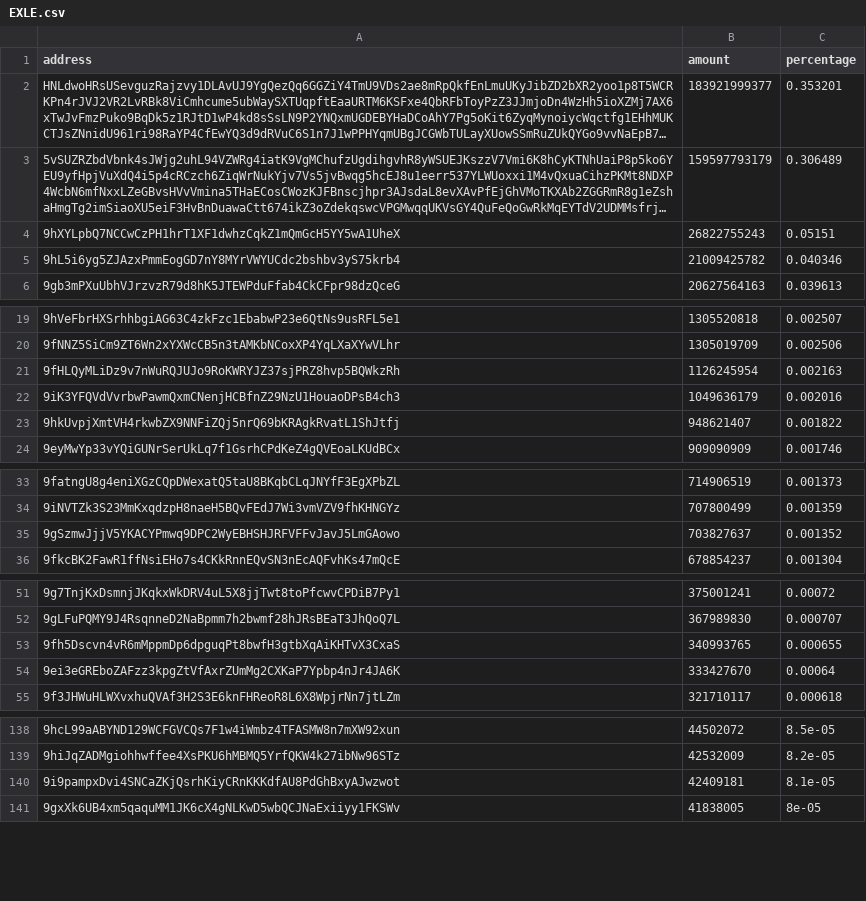
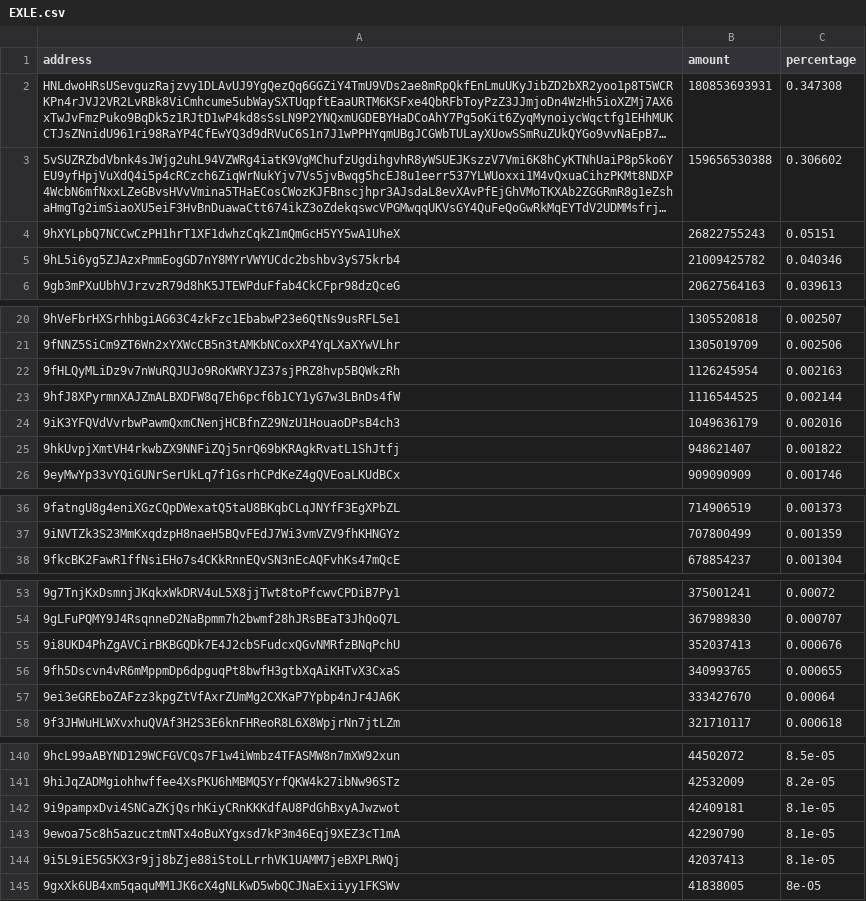
Before and after one commit to babygrenade/ergo-tokenautics, a CSV file: data/EXLE.csv, drawn as a sheet; only a part is shown, gaps mark what is left out; long unchanged cells end in …; removed rows and columns are numbered as before the commit, all else as after; the diff covers the shown part only; the diff names each change by its address in the sheet, - before the commit and + after, or states it on an @@ line.

```diff
--- a/data/EXLE.csv
+++ b/data/EXLE.csv
-B2 (amount): 183921999377
+B2 (amount): 180853693931
-C2 (percentage): 0.353201
+C2 (percentage): 0.347308
-B3 (amount): 159597793179
+B3 (amount): 159656530388
-C3 (percentage): 0.306489
+C3 (percentage): 0.306602
+row 23: 9hfJ8XPyrmnXAJZmALBXDFW8q7Eh6pcf6b1CY1yG7w3LBnDs4fW | 1116544525 | 0.002144
-row 35: 9gSzmwJjjV5YKACYPmwq9DPC2WyEBHSHJRFVFFvJavJ5LmGAowo | 703827637 | 0.001352
+row 55: 9i8UKD4PhZgAVCirBKBGQDk7E4J2cbSFudcxQGvNMRfzBNqPchU | 352037413 | 0.000676
+row 143: 9ewoa75c8h5azucztmNTx4oBuXYgxsd7kP3m46Eqj9XEZ3cT1mA | 42290790 | 8.1e-05
+row 144: 9i5L9iE5G5KX3r9jj8bZje88iStoLLrrhVK1UAMM7jeBXPLRWQj | 42037413 | 8.1e-05
```
Also changed, not shown: 7 added rows, 5 removed rows, 18 moved rows and 2 edited cells elsewhere in this file, data/COMET.csv, data/EGIO.csv, 5 other files.
